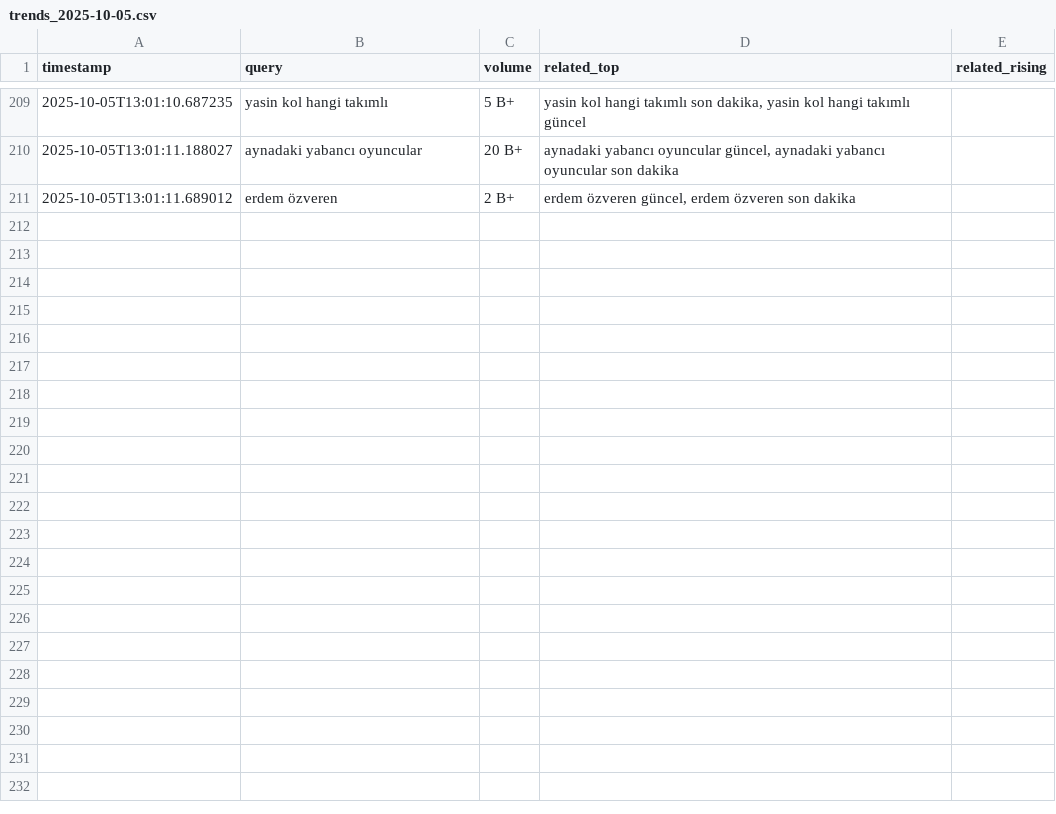
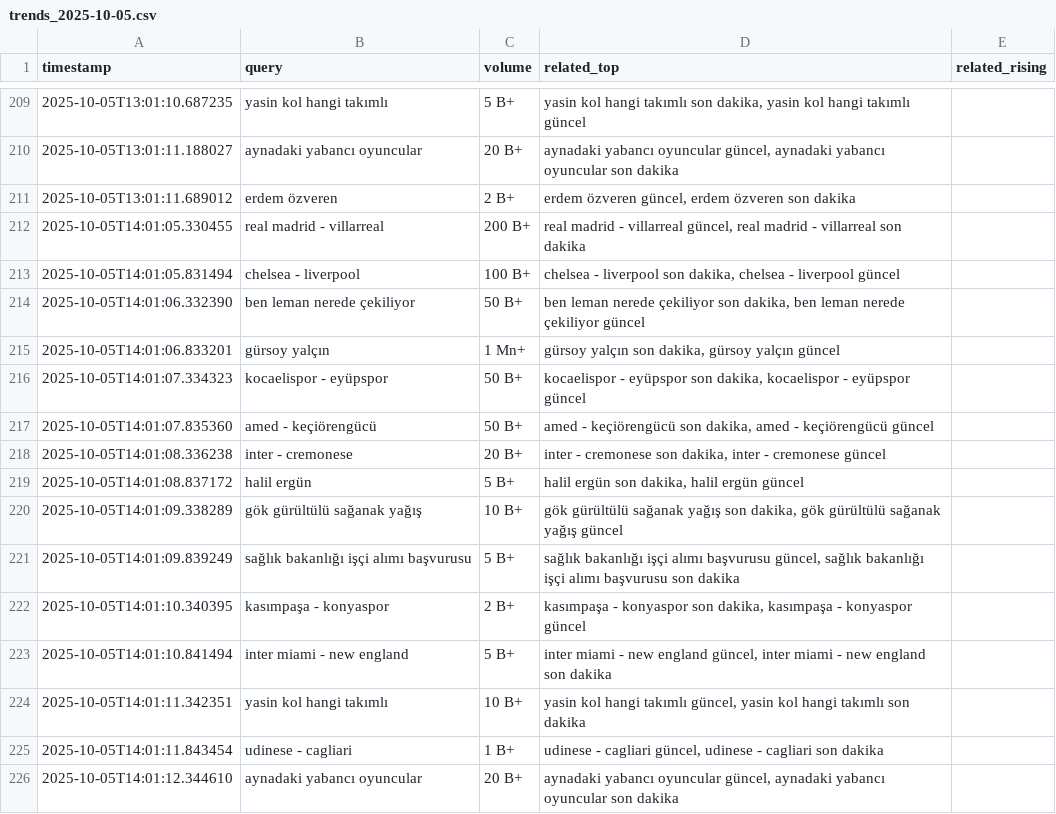
Before and after one commit to igyccmt/trends-scraper, a CSV file: trends_2025-10-05.csv, drawn as a sheet; only a part is shown, gaps mark what is left out; the diff names each change by its address in the sheet, - before the commit and + after, or states it on an @@ line.

```diff
--- a/trends_2025-10-05.csv
+++ b/trends_2025-10-05.csv
+row 212: 2025-10-05T14:01:05.330455 | real madrid - villarreal | 200 B+ | real madrid - villarreal güncel, real madrid - villarreal son dakika
+row 213: 2025-10-05T14:01:05.831494 | chelsea - liverpool | 100 B+ | chelsea - liverpool son dakika, chelsea - liverpool güncel
+row 214: 2025-10-05T14:01:06.332390 | ben leman nerede çekiliyor | 50 B+ | ben leman nerede çekiliyor son dakika, ben leman nerede çekiliyor güncel
+row 215: 2025-10-05T14:01:06.833201 | gürsoy yalçın | 1 Mn+ | gürsoy yalçın son dakika, gürsoy yalçın güncel
+row 216: 2025-10-05T14:01:07.334323 | kocaelispor - eyüpspor | 50 B+ | kocaelispor - eyüpspor son dakika, kocaelispor - eyüpspor güncel
+row 217: 2025-10-05T14:01:07.835360 | amed - keçiörengücü | 50 B+ | amed - keçiörengücü son dakika, amed - keçiörengücü güncel
+row 218: 2025-10-05T14:01:08.336238 | inter - cremonese | 20 B+ | inter - cremonese son dakika, inter - cremonese güncel
+row 219: 2025-10-05T14:01:08.837172 | halil ergün | 5 B+ | halil ergün son dakika, halil ergün güncel
+row 220: 2025-10-05T14:01:09.338289 | gök gürültülü sağanak yağış | 10 B+ | gök gürültülü sağanak yağış son dakika, gök gürültülü sağanak yağış güncel
+row 221: 2025-10-05T14:01:09.839249 | sağlık bakanlığı işçi alımı başvurusu | 5 B+ | sağlık bakanlığı işçi alımı başvurusu güncel, sağlık bakanlığı işçi alımı başvurusu son dakika
+row 222: 2025-10-05T14:01:10.340395 | kasımpaşa - konyaspor | 2 B+ | kasımpaşa - konyaspor son dakika, kasımpaşa - konyaspor güncel
+row 223: 2025-10-05T14:01:10.841494 | inter miami - new england | 5 B+ | inter miami - new england güncel, inter miami - new england son dakika
+row 224: 2025-10-05T14:01:11.342351 | yasin kol hangi takımlı | 10 B+ | yasin kol hangi takımlı güncel, yasin kol hangi takımlı son dakika
+row 225: 2025-10-05T14:01:11.843454 | udinese - cagliari | 1 B+ | udinese - cagliari güncel, udinese - cagliari son dakika
+row 226: 2025-10-05T14:01:12.344610 | aynadaki yabancı oyuncular | 20 B+ | aynadaki yabancı oyuncular güncel, aynadaki yabancı oyuncular son dakika
```
Also changed, not shown: trends.csv.
